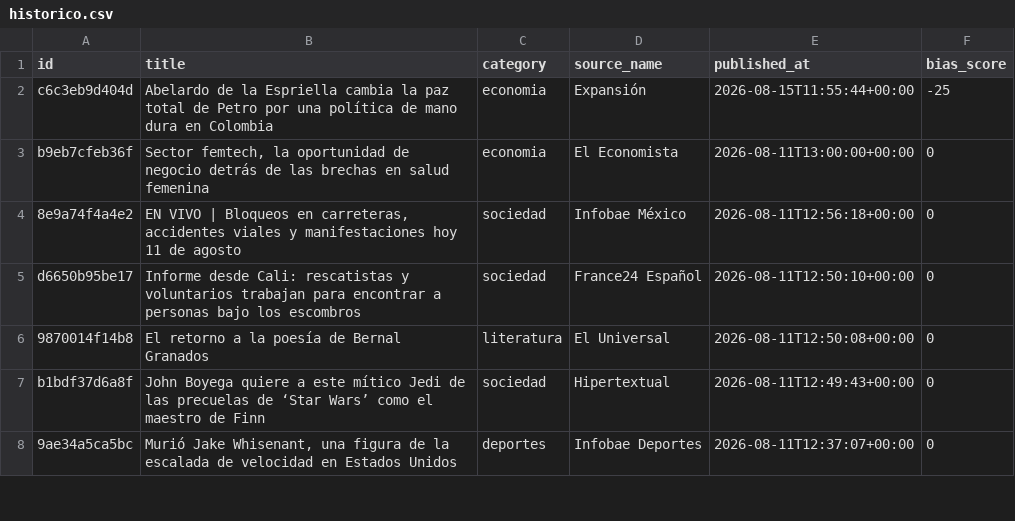
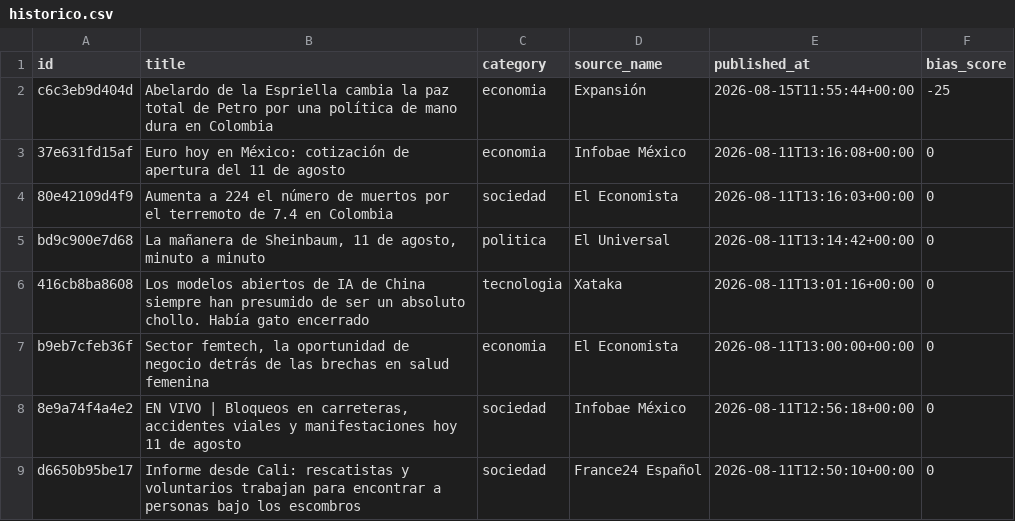
Before and after one commit to Marianomrz/ContextoWeb, a CSV file: historico.csv, drawn as a sheet; only a part is shown; the shorter side is filled out with more unchanged rows.

```diff
--- a/historico.csv
+++ b/historico.csv
@@ -2,2 +2,6 @@ id,title,category,source_name,published_at,bias_score
 c6c3eb9d404d,Abelardo de la Espriella cambia la paz total de Petro por una política de mano dura en Colombia,economia,Expansión,2026-08-15T11:55:44+00:00,-25
+37e631fd15af,Euro hoy en México: cotización de apertura del 11 de agosto,economia,Infobae México,2026-08-11T13:16:08+00:00,0
+80e42109d4f9,Aumenta a 224 el número de muertos por el terremoto de 7.4 en Colombia,sociedad,El Economista,2026-08-11T13:16:03+00:00,0
+bd9c900e7d68,"La mañanera de Sheinbaum, 11 de agosto, minuto a minuto",politica,El Universal,2026-08-11T13:14:42+00:00,0
+416cb8ba8608,Los modelos abiertos de IA de China siempre han presumido de ser un absoluto chollo. Había gato encerrado,tecnologia,Xataka,2026-08-11T13:01:16+00:00,0
 b9eb7cfeb36f,"Sector femtech, la oportunidad de negocio detrás de las brechas en salud femenina",economia,El Economista,2026-08-11T13:00:00+00:00,0
```
Also changed, not shown: 15 other files.
